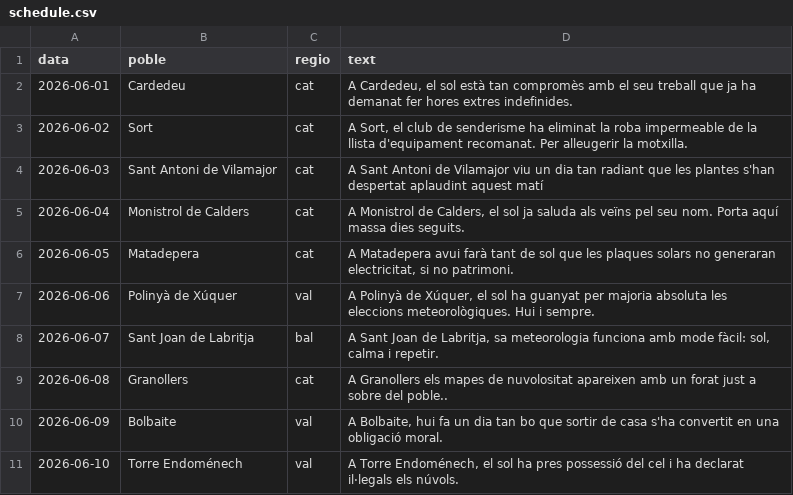
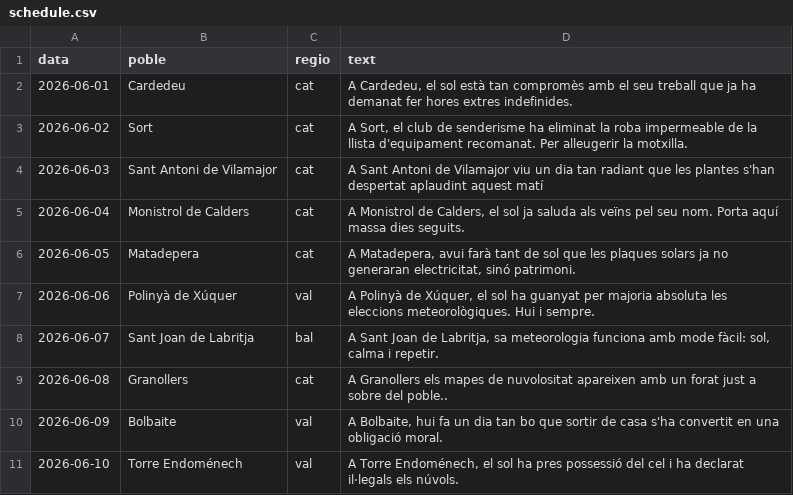
Before and after one commit to ncalbet/sempresol, a CSV file: sempresol-instagram/data/schedule.csv, drawn as a sheet; only a part is shown.

Commit message:
Update schedule.csv

```diff
--- a/sempresol-instagram/data/schedule.csv
+++ b/sempresol-instagram/data/schedule.csv
@@ -5,3 +5,3 @@ data,poble,regio,text
 2026-06-04,Monistrol de Calders,cat,"A Monistrol de Calders, el sol ja saluda als veïns pel seu nom. Porta aquí massa dies seguits."
-2026-06-05,Matadepera,cat,"A Matadepera avui farà tant de sol que les plaques solars no generaran electricitat, si no patrimoni."
+2026-06-05,Matadepera,cat,"A Matadepera, avui farà tant de sol que les plaques solars ja no generaran electricitat, sinó patrimoni."
 2026-06-06,Polinyà de Xúquer,val,"A Polinyà de Xúquer, el sol ha guanyat per majoria absoluta les eleccions meteorològiques. Hui i sempre."
```
